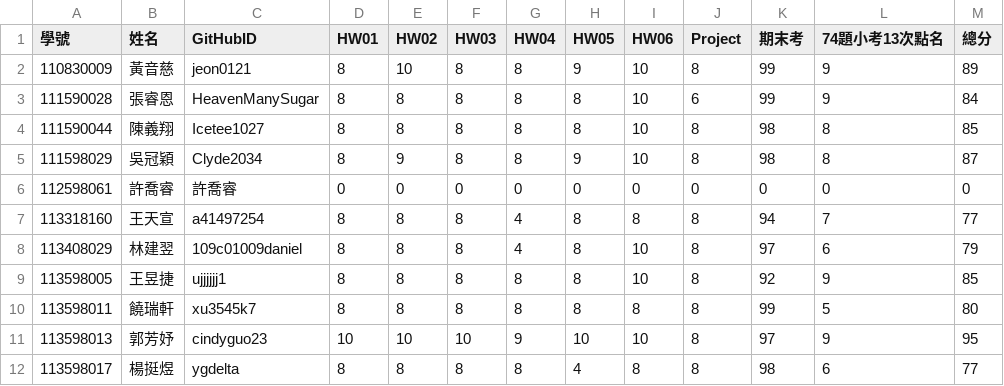
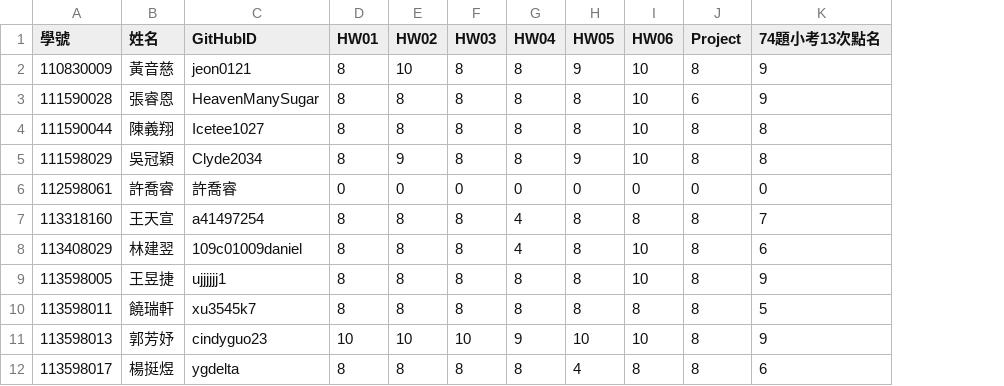
Before and after one commit to tjhsieh/tjhsieh.github.io, a CSV file: c/ml/ml2025f/syllabus/grade/data.csv, drawn as a sheet; only a part is shown; the diff names each change by its address in the sheet, - before the commit and + after, or states it on an @@ line.

Commit message:
Add files via upload

```diff
--- a/c/ml/ml2025f/syllabus/grade/data.csv
+++ b/c/ml/ml2025f/syllabus/grade/data.csv
-column K (期末考), rows 2-12: 99 | 99 | 98 | 98 | 0 | 94 | 97 | 92 | 99 | 97 | 98
-column M (總分), rows 2-12: 89 | 84 | 85 | 87 | 0 | 77 | 79 | 85 | 80 | 95 | 77
```
